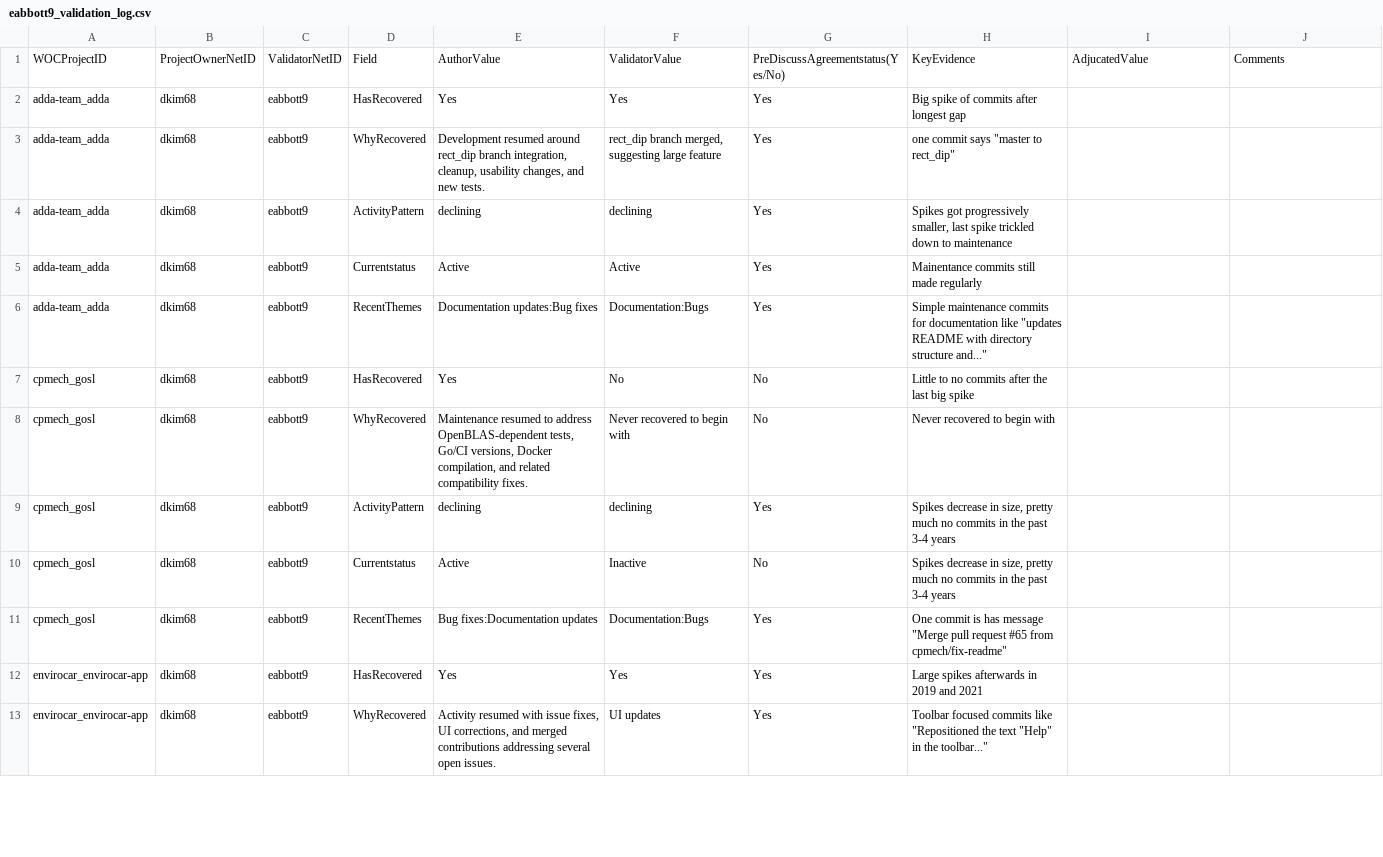
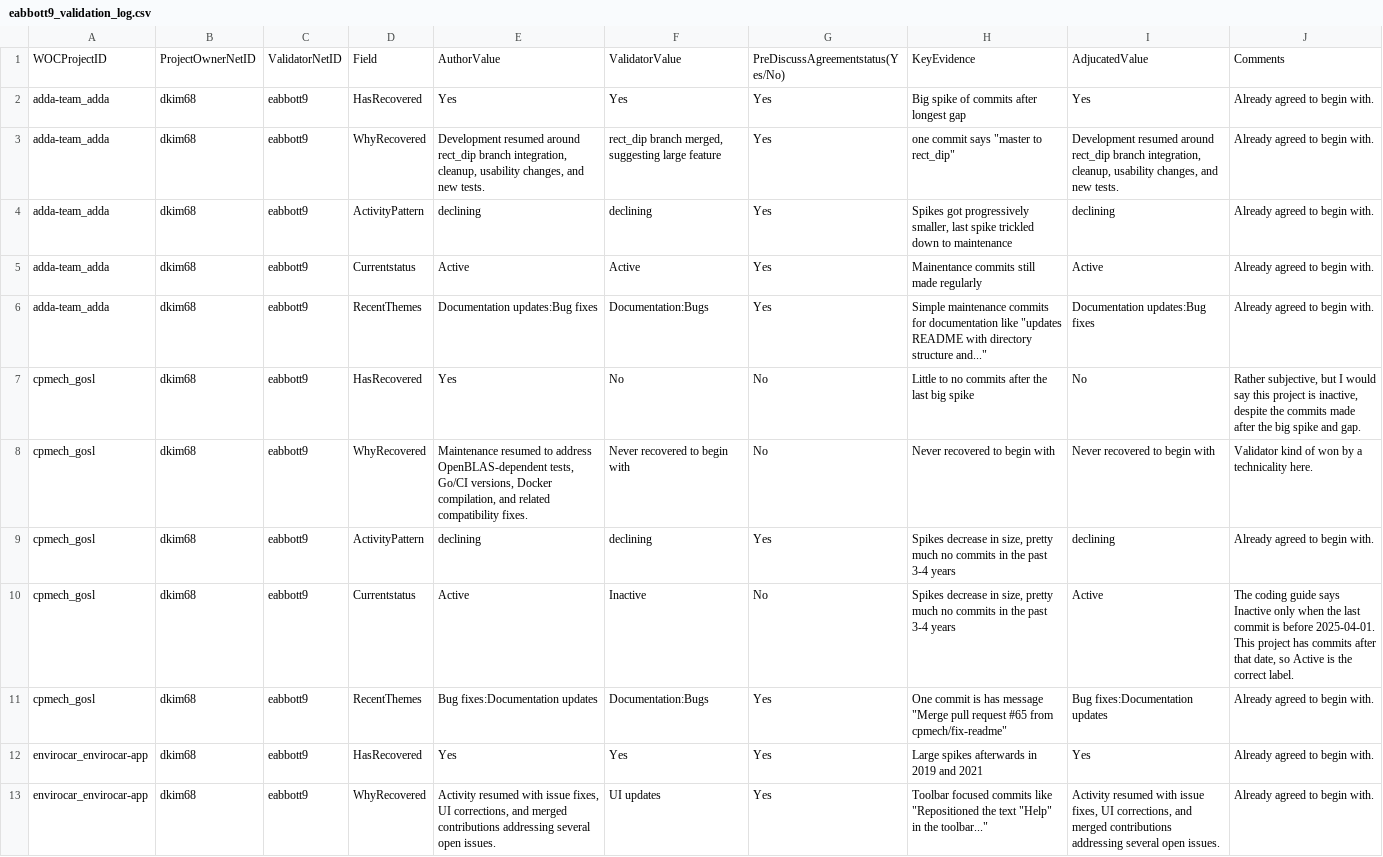
Before and after one commit to EvanA4/MiniProject3, a CSV file: eabbott9_validation_log.csv, drawn as a sheet; only a part is shown; the diff covers the shown part only.

```diff
--- a/eabbott9_validation_log.csv
+++ b/eabbott9_validation_log.csv
@@ -1,13 +1,13 @@
 WOCProjectID;ProjectOwnerNetID;ValidatorNetID;Field;AuthorValue;ValidatorValue;PreDiscussAgreementstatus(Yes/No);KeyEvidence;AdjucatedValue;Comments
-adda-team_adda;dkim68;eabbott9;HasRecovered;Yes;Yes;Yes;Big spike of commits after longest gap;;
-adda-team_adda;dkim68;eabbott9;WhyRecovered;Development resumed around rect_dip branch integration, cleanup, usability changes, and new tests.;rect_dip branch merged, suggesting large feature;Yes;"one commit says ""master to rect_dip""";;
-adda-team_adda;dkim68;eabbott9;ActivityPattern;declining;declining;Yes;Spikes got progressively smaller, last spike trickled down to maintenance;;
-adda-team_adda;dkim68;eabbott9;Currentstatus;Active;Active;Yes;Mainentance commits still made regularly;;
-adda-team_adda;dkim68;eabbott9;RecentThemes;Documentation updates:Bug fixes;Documentation:Bugs;Yes;"Simple maintenance commits for documentation like ""updates README with directory structure and...""";;
-cpmech_gosl;dkim68;eabbott9;HasRecovered;Yes;No;No;Little to no commits after the last big spike;;
-cpmech_gosl;dkim68;eabbott9;WhyRecovered;Maintenance resumed to address OpenBLAS-dependent tests, Go/CI versions, Docker compilation, and related compatibility fixes.;Never recovered to begin with;No;Never recovered to begin with;;
-cpmech_gosl;dkim68;eabbott9;ActivityPattern;declining;declining;Yes;Spikes decrease in size, pretty much no commits in the past 3-4 years;;
-cpmech_gosl;dkim68;eabbott9;Currentstatus;Active;Inactive;No;Spikes decrease in size, pretty much no commits in the past 3-4 years;;
-cpmech_gosl;dkim68;eabbott9;RecentThemes;Bug fixes:Documentation updates;Documentation:Bugs;Yes;"One commit is has message ""Merge pull request #65 from cpmech/fix-readme""";;
-envirocar_envirocar-app;dkim68;eabbott9;HasRecovered;Yes;Yes;Yes;Large spikes afterwards in 2019 and 2021;;
-envirocar_envirocar-app;dkim68;eabbott9;WhyRecovered;Activity resumed with issue fixes, UI corrections, and merged contributions addressing several open issues.;UI updates;Yes;"Toolbar focused commits like ""Repositioned the text ""Help"" in the toolbar...""";;
+adda-team_adda;dkim68;eabbott9;HasRecovered;Yes;Yes;Yes;Big spike of commits after longest gap;Yes;Already agreed to begin with.
+adda-team_adda;dkim68;eabbott9;WhyRecovered;Development resumed around rect_dip branch integration, cleanup, usability changes, and new tests.;rect_dip branch merged, suggesting large feature;Yes;"one commit says ""master to rect_dip""";Development resumed around rect_dip branch integration, cleanup, usability changes, and new tests.;Already agreed to begin with.
+adda-team_adda;dkim68;eabbott9;ActivityPattern;declining;declining;Yes;Spikes got progressively smaller, last spike trickled down to maintenance;declining;Already agreed to begin with.
+adda-team_adda;dkim68;eabbott9;Currentstatus;Active;Active;Yes;Mainentance commits still made regularly;Active;Already agreed to begin with.
+adda-team_adda;dkim68;eabbott9;RecentThemes;Documentation updates:Bug fixes;Documentation:Bugs;Yes;"Simple maintenance commits for documentation like ""updates README with directory structure and...""";Documentation updates:Bug fixes;Already agreed to begin with.
+cpmech_gosl;dkim68;eabbott9;HasRecovered;Yes;No;No;Little to no commits after the last big spike;No;Rather subjective, but I would say this project is inactive, despite the commits made after the big spike and gap.
+cpmech_gosl;dkim68;eabbott9;WhyRecovered;Maintenance resumed to address OpenBLAS-dependent tests, Go/CI versions, Docker compilation, and related compatibility fixes.;Never recovered to begin with;No;Never recovered to begin with;Never recovered to begin with;Validator kind of won by a technicality here.
+cpmech_gosl;dkim68;eabbott9;ActivityPattern;declining;declining;Yes;Spikes decrease in size, pretty much no commits in the past 3-4 years;declining;Already agreed to begin with.
+cpmech_gosl;dkim68;eabbott9;Currentstatus;Active;Inactive;No;Spikes decrease in size, pretty much no commits in the past 3-4 years;Active;The coding guide says Inactive only when the last commit is before 2025-04-01. This project has commits after that date, so Active is the correct label.
+cpmech_gosl;dkim68;eabbott9;RecentThemes;Bug fixes:Documentation updates;Documentation:Bugs;Yes;"One commit is has message ""Merge pull request #65 from cpmech/fix-readme""";Bug fixes:Documentation updates;Already agreed to begin with.
+envirocar_envirocar-app;dkim68;eabbott9;HasRecovered;Yes;Yes;Yes;Large spikes afterwards in 2019 and 2021;Yes;Already agreed to begin with.
+envirocar_envirocar-app;dkim68;eabbott9;WhyRecovered;Activity resumed with issue fixes, UI corrections, and merged contributions addressing several open issues.;UI updates;Yes;"Toolbar focused commits like ""Repositioned the text ""Help"" in the toolbar...""";Activity resumed with issue fixes, UI corrections, and merged contributions addressing several open issues.;Already agreed to begin with.
```
Also changed, not shown: 76 edited cells elsewhere in this file, 2 other files.
